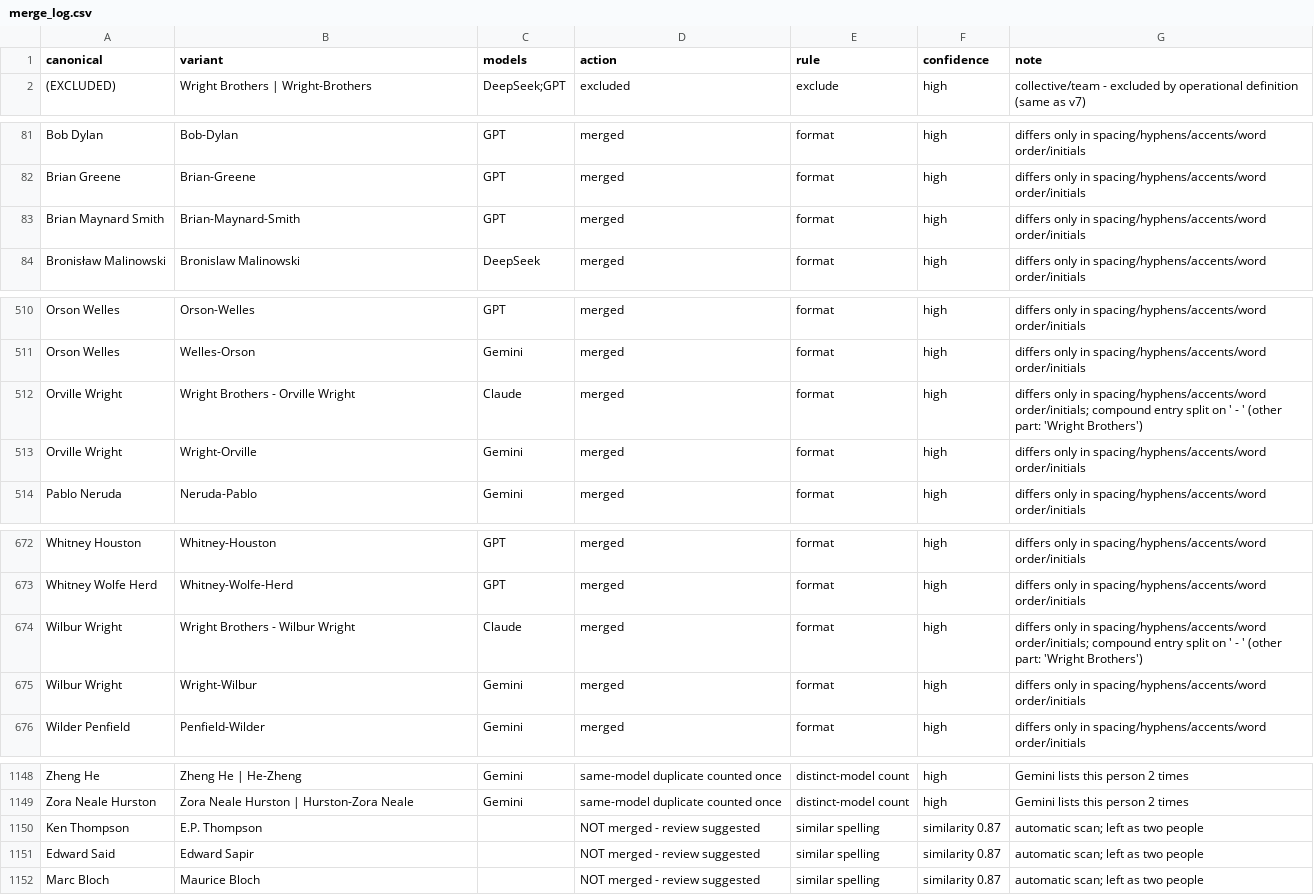
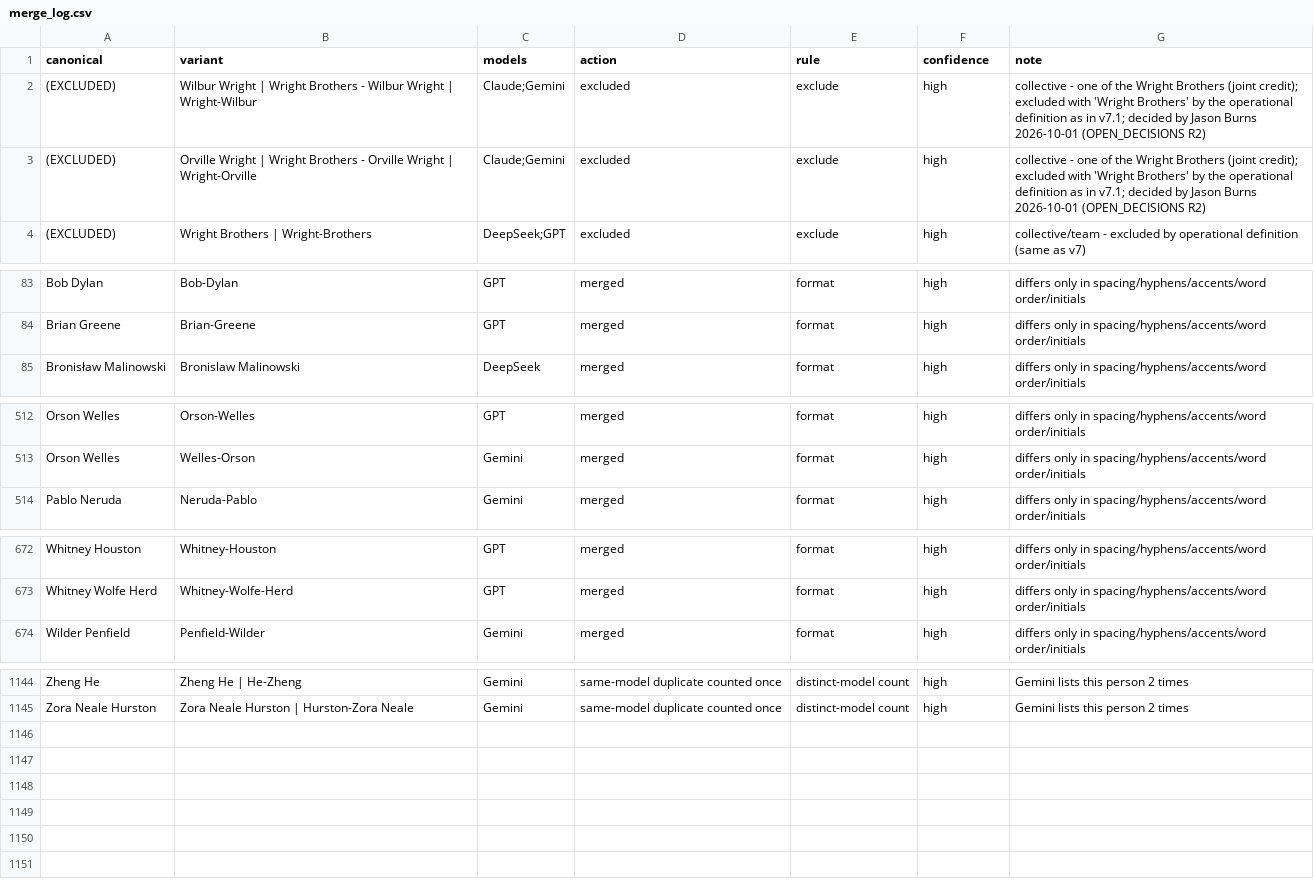
Before and after one commit to neuresthetics/neuresthetics_genius_study, a CSV file: data/roster/merge_log.csv, drawn as a sheet; only a part is shown, gaps mark what is left out; removed rows and columns are numbered as before the commit, all else as after; the diff covers the shown part only; the diff names each change by its address in the sheet, - before the commit and + after, or states it on an @@ line.

```diff
--- a/data/roster/merge_log.csv
+++ b/data/roster/merge_log.csv
+row 2: (EXCLUDED) | Wilbur Wright | Wright Brothers - Wilbur Wright | Wright-Wilbur | Claude;Gemini | excluded | exclude | high | collective - one of the Wright Brothers (joint credit); excluded with 'Wright Brothers' by the operational definition as in v7.1; decided by Jason Burns 2026-10-01 (OPEN_DECISIONS R2)
+row 3: (EXCLUDED) | Orville Wright | Wright Brothers - Orville Wright | Wright-Orville | Claude;Gemini | excluded | exclude | high | collective - one of the Wright Brothers (joint credit); excluded with 'Wright Brothers' by the operational definition as in v7.1; decided by Jason Burns 2026-10-01 (OPEN_DECISIONS R2)
-row 83: Brian Maynard Smith | Brian-Maynard-Smith | GPT | merged | format | high | differs only in spacing/hyphens/accents/word order/initials
-row 512: Orville Wright | Wright Brothers - Orville Wright | Claude | merged | format | high | differs only in spacing/hyphens/accents/word order/initials; compound entry split on ' - ' (other part: 'Wright Brothers')
-row 513: Orville Wright | Wright-Orville | Gemini | merged | format | high | differs only in spacing/hyphens/accents/word order/initials
-row 674: Wilbur Wright | Wright Brothers - Wilbur Wright | Claude | merged | format | high | differs only in spacing/hyphens/accents/word order/initials; compound entry split on ' - ' (other part: 'Wright Brothers')
-row 675: Wilbur Wright | Wright-Wilbur | Gemini | merged | format | high | differs only in spacing/hyphens/accents/word order/initials
-row 1150: Ken Thompson | E.P. Thompson |  | NOT merged - review suggested | similar spelling | similarity 0.87 | automatic scan; left as two people
-row 1151: Edward Said | Edward Sapir |  | NOT merged - review suggested | similar spelling | similarity 0.87 | automatic scan; left as two people
-row 1152: Marc Bloch | Maurice Bloch |  | NOT merged - review suggested | similar spelling | similarity 0.87 | automatic scan; left as two people
```
Also changed, not shown: 1 added row, 2 removed rows and 7 edited cells elsewhere in this file, data/roster/alias_map.csv, data/roster/curated_aliases.csv, 16 other files.
